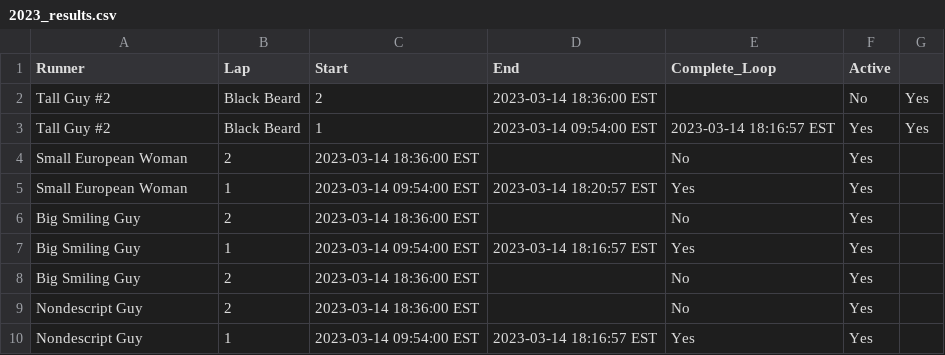
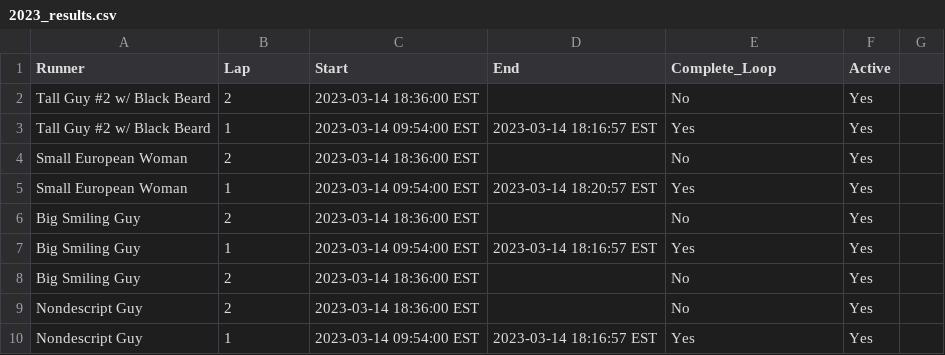
Before and after one commit to johnsug/barkley_plots, a CSV file: data/2023_results.csv, drawn as a sheet; only a part is shown.

Commit message:
Update 2023_results.csv

```diff
--- a/data/2023_results.csv
+++ b/data/2023_results.csv
@@ -1,4 +1,4 @@
 Runner,Lap,Start,End,Complete_Loop,Active
-Tall Guy #2, Black Beard,2,2023-03-14 18:36:00 EST,,No,Yes
-Tall Guy #2, Black Beard,1,2023-03-14 09:54:00 EST,2023-03-14 18:16:57 EST,Yes,Yes
+Tall Guy #2 w/ Black Beard,2,2023-03-14 18:36:00 EST,,No,Yes
+Tall Guy #2 w/ Black Beard,1,2023-03-14 09:54:00 EST,2023-03-14 18:16:57 EST,Yes,Yes
 Small European Woman,2,2023-03-14 18:36:00 EST,,No,Yes
```
